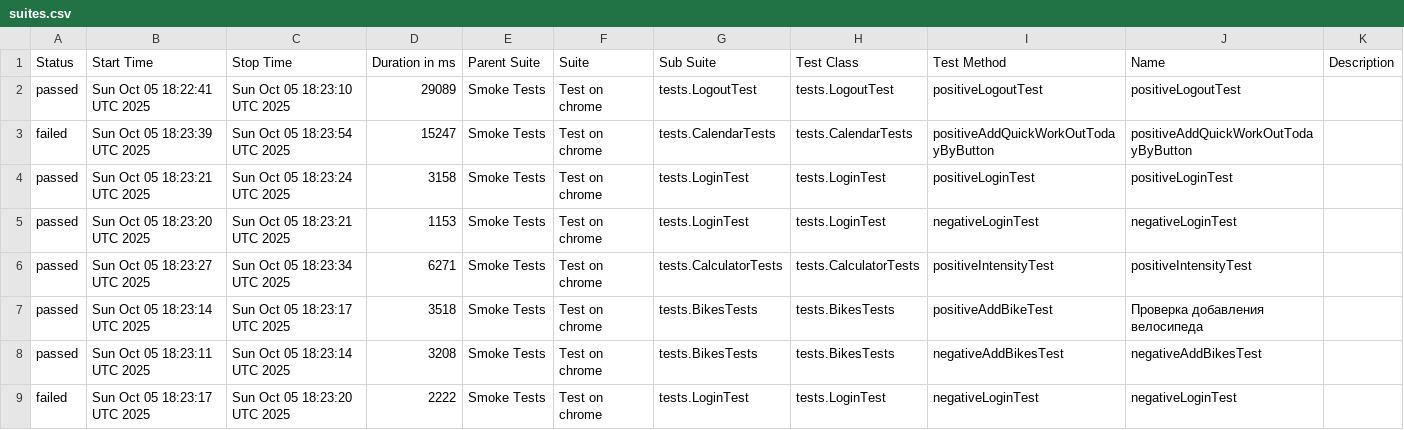
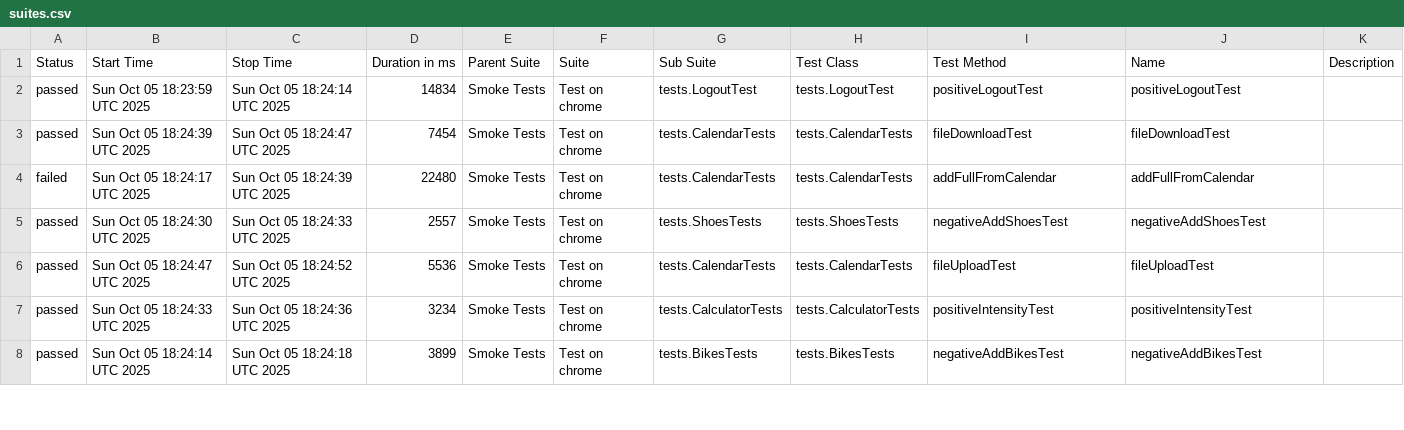
Before and after one commit to Hameny/Diplom, a CSV file: data/suites.csv, drawn as a sheet; only a part is shown; the diff covers the shown part only.

```diff
--- a/data/suites.csv
+++ b/data/suites.csv
@@ -1,9 +1,8 @@
 "Status","Start Time","Stop Time","Duration in ms","Parent Suite","Suite","Sub Suite","Test Class","Test Method","Name","Description"
-"passed","Sun Oct 05 18:22:41 UTC 2025","Sun Oct 05 18:23:10 UTC 2025","29089","Smoke Tests","Test on chrome","tests.LogoutTest","tests.LogoutTest","positiveLogoutTest","positiveLogoutTest",""
-"failed","Sun Oct 05 18:23:39 UTC 2025","Sun Oct 05 18:23:54 UTC 2025","15247","Smoke Tests","Test on chrome","tests.CalendarTests","tests.CalendarTests","positiveAddQuickWorkOutTodayByButton","positiveAddQuickWorkOutTodayByButton",""
-"passed","Sun Oct 05 18:23:21 UTC 2025","Sun Oct 05 18:23:24 UTC 2025","3158","Smoke Tests","Test on chrome","tests.LoginTest","tests.LoginTest","positiveLoginTest","positiveLoginTest",""
-"passed","Sun Oct 05 18:23:20 UTC 2025","Sun Oct 05 18:23:21 UTC 2025","1153","Smoke Tests","Test on chrome","tests.LoginTest","tests.LoginTest","negativeLoginTest","negativeLoginTest",""
-"passed","Sun Oct 05 18:23:27 UTC 2025","Sun Oct 05 18:23:34 UTC 2025","6271","Smoke Tests","Test on chrome","tests.CalculatorTests","tests.CalculatorTests","positiveIntensityTest","positiveIntensityTest",""
-"passed","Sun Oct 05 18:23:14 UTC 2025","Sun Oct 05 18:23:17 UTC 2025","3518","Smoke Tests","Test on chrome","tests.BikesTests","tests.BikesTests","positiveAddBikeTest","Проверка добавления велосипеда",""
-"passed","Sun Oct 05 18:23:11 UTC 2025","Sun Oct 05 18:23:14 UTC 2025","3208","Smoke Tests","Test on chrome","tests.BikesTests","tests.BikesTests","negativeAddBikesTest","negativeAddBikesTest",""
-"failed","Sun Oct 05 18:23:17 UTC 2025","Sun Oct 05 18:23:20 UTC 2025","2222","Smoke Tests","Test on chrome","tests.LoginTest","tests.LoginTest","negativeLoginTest","negativeLoginTest",""
+"passed","Sun Oct 05 18:23:59 UTC 2025","Sun Oct 05 18:24:14 UTC 2025","14834","Smoke Tests","Test on chrome","tests.LogoutTest","tests.LogoutTest","positiveLogoutTest","positiveLogoutTest",""
+"passed","Sun Oct 05 18:24:39 UTC 2025","Sun Oct 05 18:24:47 UTC 2025","7454","Smoke Tests","Test on chrome","tests.CalendarTests","tests.CalendarTests","fileDownloadTest","fileDownloadTest",""
+"failed","Sun Oct 05 18:24:17 UTC 2025","Sun Oct 05 18:24:39 UTC 2025","22480","Smoke Tests","Test on chrome","tests.CalendarTests","tests.CalendarTests","addFullFromCalendar","addFullFromCalendar",""
+"passed","Sun Oct 05 18:24:30 UTC 2025","Sun Oct 05 18:24:33 UTC 2025","2557","Smoke Tests","Test on chrome","tests.ShoesTests","tests.ShoesTests","negativeAddShoesTest","negativeAddShoesTest",""
+"passed","Sun Oct 05 18:24:47 UTC 2025","Sun Oct 05 18:24:52 UTC 2025","5536","Smoke Tests","Test on chrome","tests.CalendarTests","tests.CalendarTests","fileUploadTest","fileUploadTest",""
+"passed","Sun Oct 05 18:24:33 UTC 2025","Sun Oct 05 18:24:36 UTC 2025","3234","Smoke Tests","Test on chrome","tests.CalculatorTests","tests.CalculatorTests","positiveIntensityTest","positiveIntensityTest",""
+"passed","Sun Oct 05 18:24:14 UTC 2025","Sun Oct 05 18:24:18 UTC 2025","3899","Smoke Tests","Test on chrome","tests.BikesTests","tests.BikesTests","negativeAddBikesTest","negativeAddBikesTest",""
```
Also changed, not shown: 2 added rows, 1 removed row and 24 edited cells elsewhere in this file, 39 other files.
